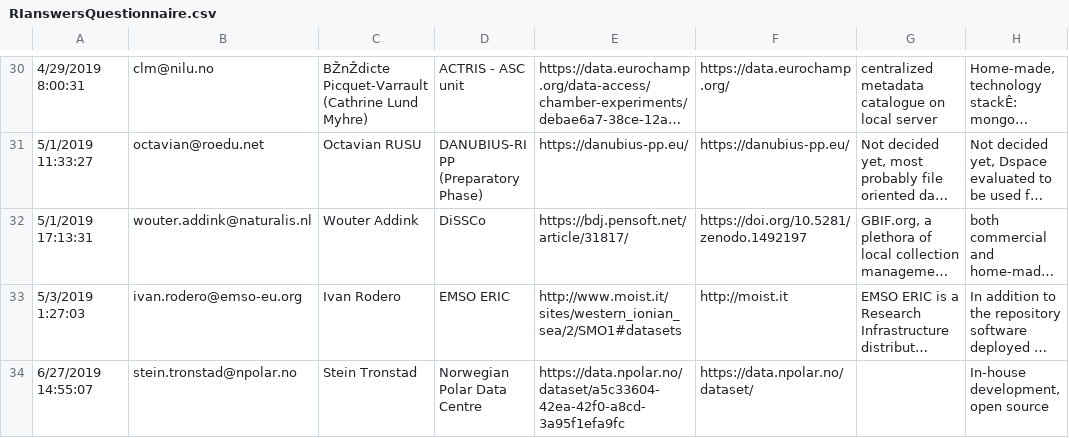
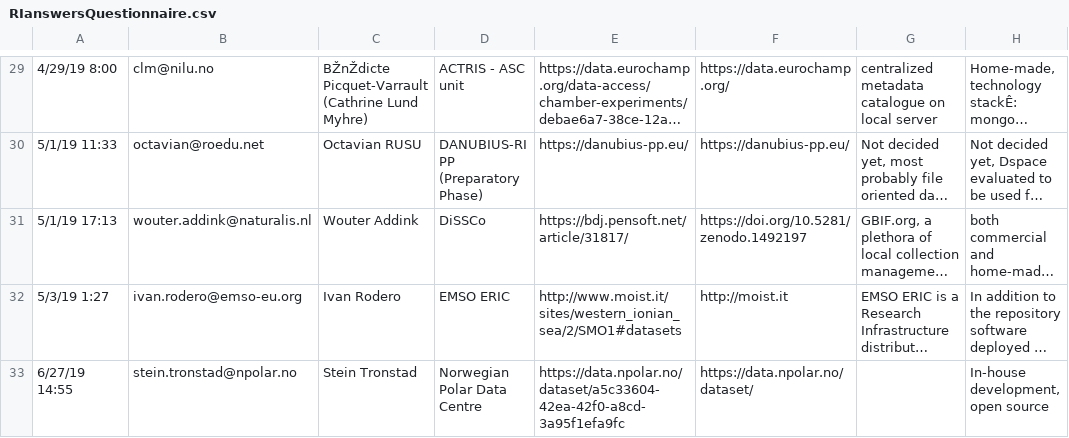
Before and after one commit to xiaofengleo/ENVRIQuestionAnswer, a CSV file: RIanswersQuestionnaire.csv, drawn as a sheet; only a part is shown, gaps mark what is left out; long unchanged cells end in …; addresses are those after the commit; the diff covers the shown part only; the diff names each change by its address in the sheet, - before the commit and + after, or states it on an @@ line.

```diff
--- a/RIanswersQuestionnaire.csv
+++ b/RIanswersQuestionnaire.csv
-A29: 4/29/2019 8:00:31
+A29: 4/29/19 8:00
-A30: 5/1/2019 11:33:27
+A30: 5/1/19 11:33
-A31: 5/1/2019 17:13:31
+A31: 5/1/19 17:13
-A32: 5/3/2019 1:27:03
+A32: 5/3/19 1:27
-A33: 6/27/2019 14:55:07
+A33: 6/27/19 14:55
```
Also changed, not shown: 1 removed row and 28 edited cells elsewhere in this file.
